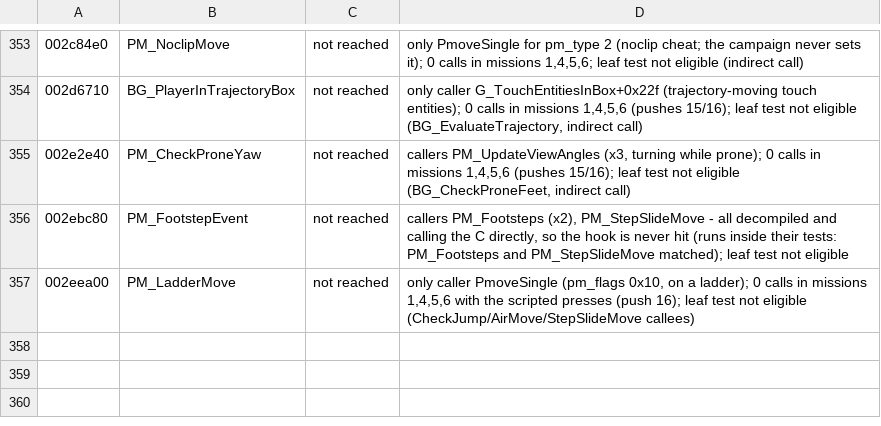
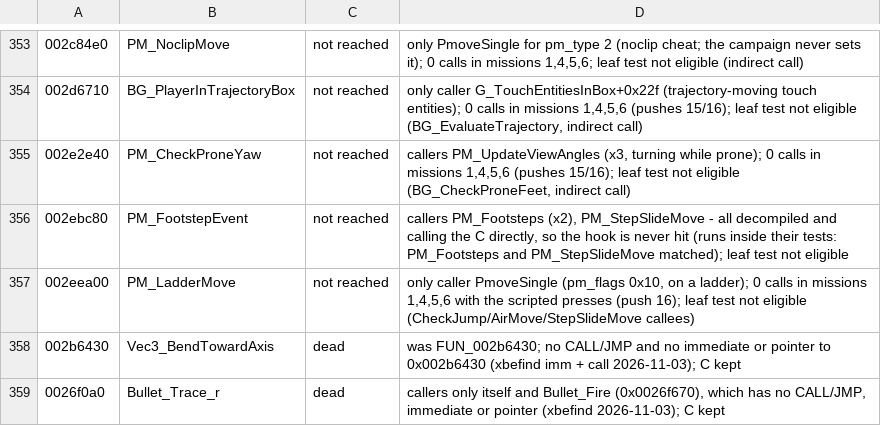
Before and after one commit to SmokeDoggy044/CoD2-BRO-Native-Loader, a CSV file: docs/game_classes.csv, drawn as a sheet; only a part is shown, gaps mark what is left out.

```diff
--- a/docs/game_classes.csv
+++ b/docs/game_classes.csv
@@ -357 +357,3 @@
 002eea00,PM_LadderMove,not reached,"only caller PmoveSingle (pm_flags 0x10, on a ladder); 0 calls in missions 1,4,5,6 with the scripted presses (push 16); leaf test not eligible (CheckJump/AirMove/StepSlideMove callees)"
+002b6430,Vec3_BendTowardAxis,dead,"was FUN_002b6430; no CALL/JMP and no immediate or pointer to 0x002b6430 (xbefind imm + call 2026-11-03); C kept"
+0026f0a0,Bullet_Trace_r,dead,"callers only itself and Bullet_Fire (0x0026f670), which has no CALL/JMP, immediate or pointer (xbefind 2026-11-03); C kept"
```
Also changed, not shown: tools/data/functions.csv, 1 other file.
